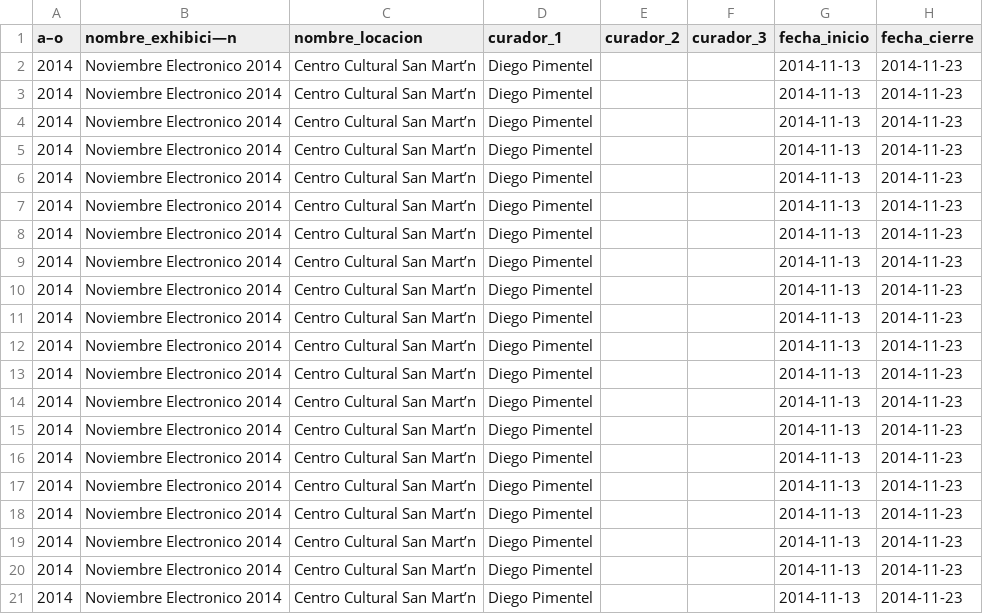
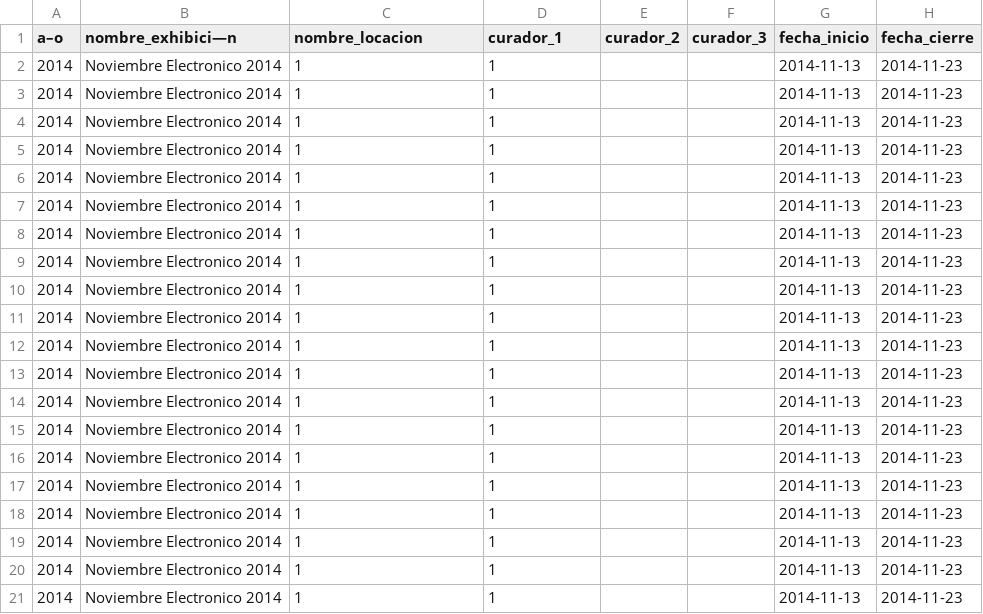
Before and after one commit to cristianReynaga/Dataset-Arte-Electronico-Argentino, a CSV file: listadoCompleto.csv, drawn as a sheet; only a part is shown; the diff names each change by its address in the sheet, - before the commit and + after, or states it on an @@ line.

Commit message:
agrego id_locacion y id_curador

```diff
--- a/listadoCompleto.csv
+++ b/listadoCompleto.csv
-C2:C21 (nombre_locacion): Centro Cultural San Mart’n
+C2:C21 (nombre_locacion): 1
-D2:D21 (curador_1): Diego Pimentel
+D2:D21 (curador_1): 1
```
